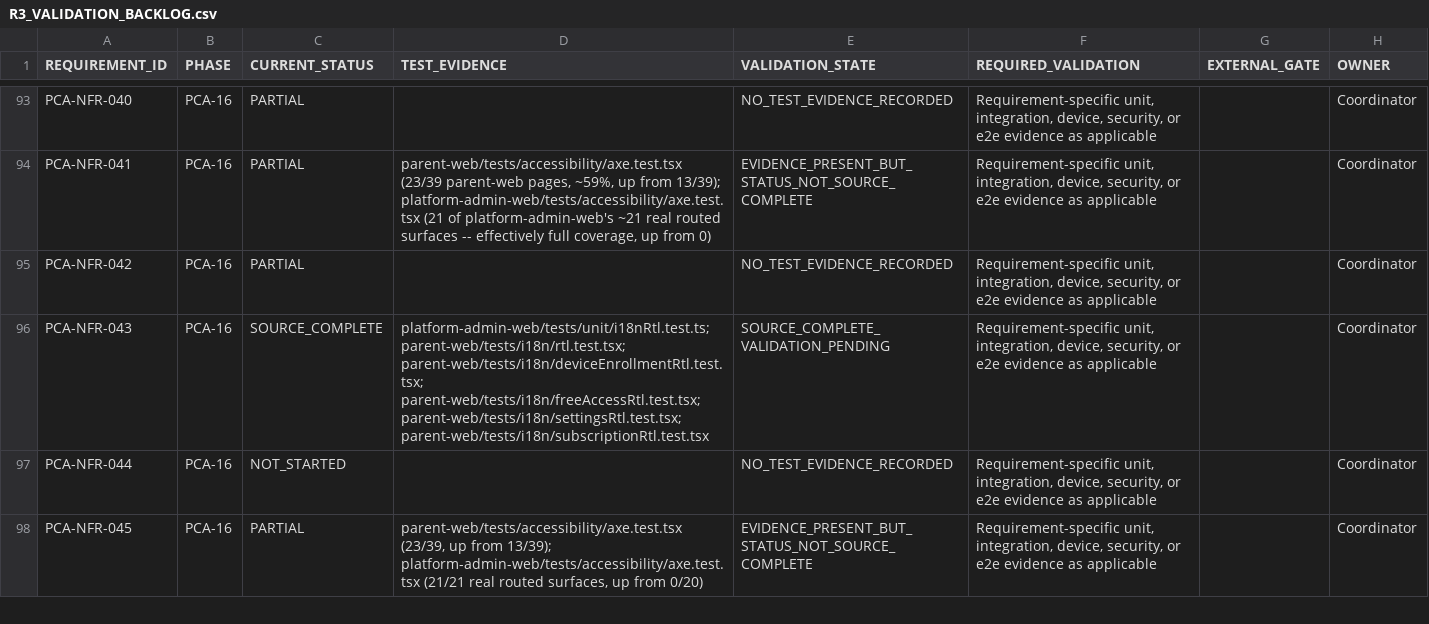
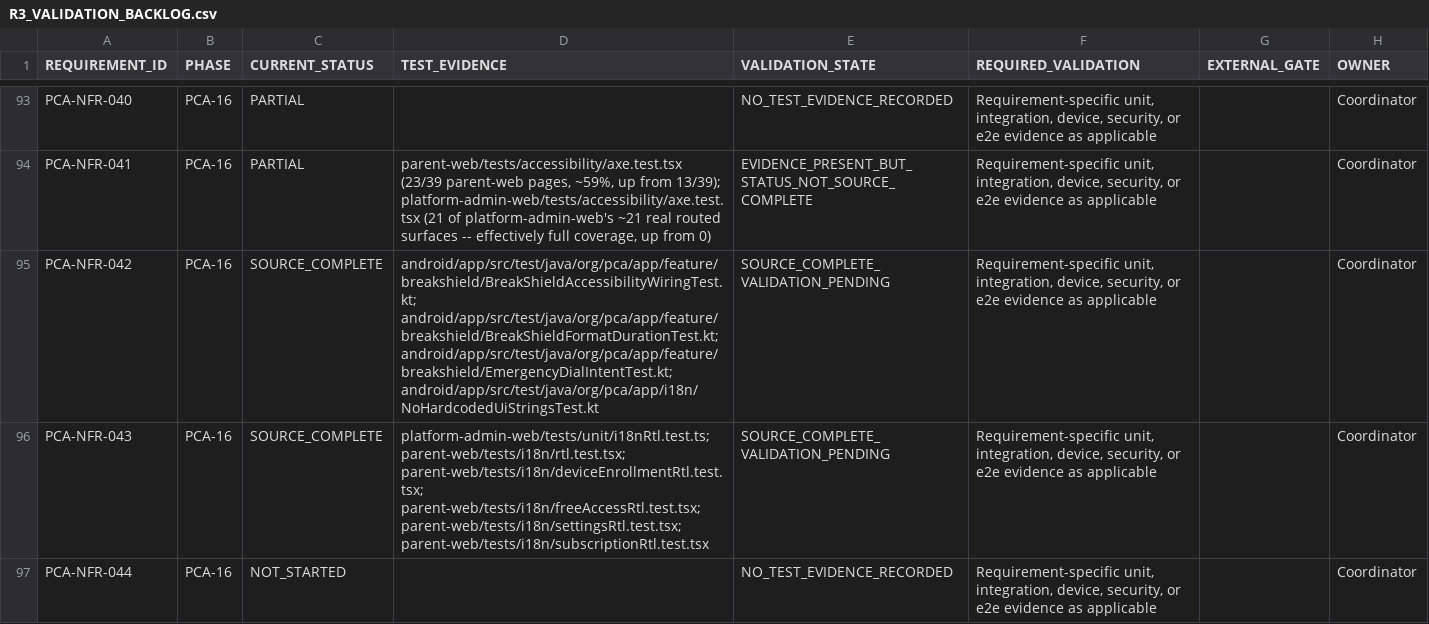
Before and after one commit to mosa-ali/PCA, a CSV file: .agent-runtime/manifests/pca-r3-final/R3_VALIDATION_BACKLOG.csv, drawn as a sheet; only a part is shown, gaps mark what is left out; the shorter side is filled out with more unchanged rows.

```diff
--- a/.agent-runtime/manifests/pca-r3-final/R3_VALIDATION_BACKLOG.csv
+++ b/.agent-runtime/manifests/pca-r3-final/R3_VALIDATION_BACKLOG.csv
@@ -94,3 +94,3 @@
 "PCA-NFR-041","PCA-16","PARTIAL","parent-web/tests/accessibility/axe.test.tsx (23/39 parent-web pages, ~59%, up from 13/39); platform-admin-web/tests/accessibility/axe.test.tsx (21 of platform-admin-web's ~21 real routed surfaces -- effectively full coverage, up from 0)","EVIDENCE_PRESENT_BUT_STATUS_NOT_SOURCE_COMPLETE","Requirement-specific unit, integration, device, security, or e2e evidence as applicable","","Coordinator"
-"PCA-NFR-042","PCA-16","PARTIAL","","NO_TEST_EVIDENCE_RECORDED","Requirement-specific unit, integration, device, security, or e2e evidence as applicable","","Coordinator"
+"PCA-NFR-042","PCA-16","SOURCE_COMPLETE","android/app/src/test/java/org/pca/app/feature/breakshield/BreakShieldAccessibilityWiringTest.kt; android/app/src/test/java/org/pca/app/feature/breakshield/BreakShieldFormatDurationTest.kt; android/app/src/test/java/org/pca/app/feature/breakshield/EmergencyDialIntentTest.kt; android/app/src/test/java/org/pca/app/i18n/NoHardcodedUiStringsTest.kt","SOURCE_COMPLETE_VALIDATION_PENDING","Requirement-specific unit, integration, device, security, or e2e evidence as applicable","","Coordinator"
 "PCA-NFR-043","PCA-16","SOURCE_COMPLETE","platform-admin-web/tests/unit/i18nRtl.test.ts; parent-web/tests/i18n/rtl.test.tsx; parent-web/tests/i18n/deviceEnrollmentRtl.test.tsx; parent-web/tests/i18n/freeAccessRtl.test.tsx; parent-web/tests/i18n/settingsRtl.test.tsx; parent-web/tests/i18n/subscriptionRtl.test.tsx","SOURCE_COMPLETE_VALIDATION_PENDING","Requirement-specific unit, integration, device, security, or e2e evidence as applicable","","Coordinator"
```
Also changed, not shown: .agent-runtime/manifests/pca-r3-final/R3_REQUIREMENT_AUDIT.csv, .agent-runtime/manifests/pca-r3-final/R3_SOURCE_BACKLOG.csv, 3 other files.
